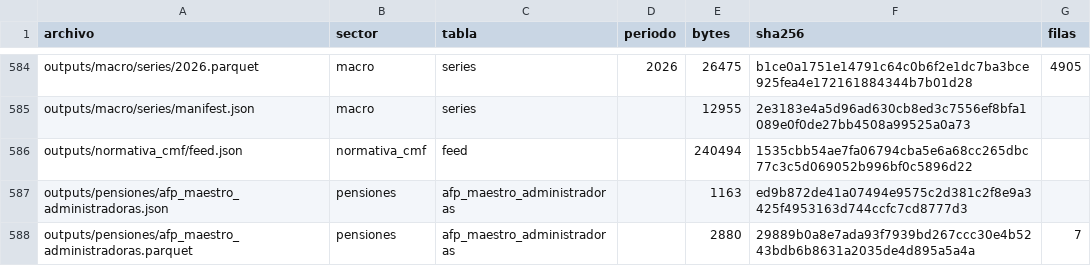
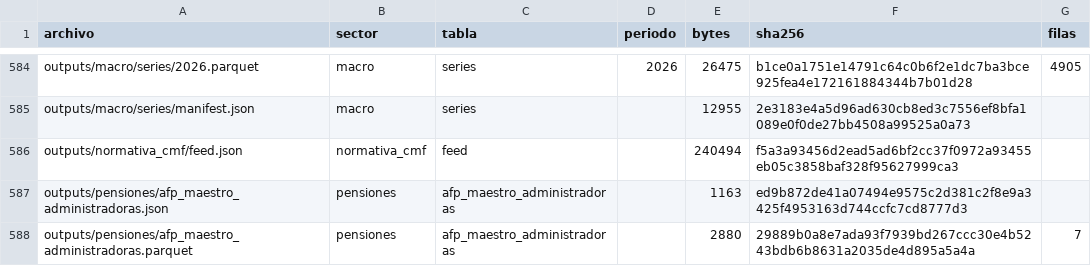
Before and after one commit to joaquinignaciomondaca-code/Sistema_de_Informacion_Financiera_de_Chile, a CSV file: docs/reproducibilidad/inventario_fuentes.csv, drawn as a sheet; only a part is shown, gaps mark what is left out.

Commit message:
Contrato derivado: esquemas, catálogo y resultados de los datos publicados

```diff
--- a/docs/reproducibilidad/inventario_fuentes.csv
+++ b/docs/reproducibilidad/inventario_fuentes.csv
@@ -585,3 +585,3 @@ outputs/macro/series/2026.parquet,macro,series,2026,26475,b1ce0a1751e14791c64c0b
 outputs/macro/series/manifest.json,macro,series,,12955,2e3183e4a5d96ad630cb8ed3c7556ef8bfa1089e0f0de27bb4508a99525a0a73,
-outputs/normativa_cmf/feed.json,normativa_cmf,feed,,240494,1535cbb54ae7fa06794cba5e6a68cc265dbc77c3c5d069052b996bf0c5896d22,
+outputs/normativa_cmf/feed.json,normativa_cmf,feed,,240494,f5a3a93456d2ead5ad6bf2cc37f0972a93455eb05c3858baf328f95627999ca3,
 outputs/pensiones/afp_maestro_administradoras.json,pensiones,afp_maestro_administradoras,,1163,ed9b872de41a07494e9575c2d381c2f8e9a3425f4953163d744ccfc7cd8777d3,
```
